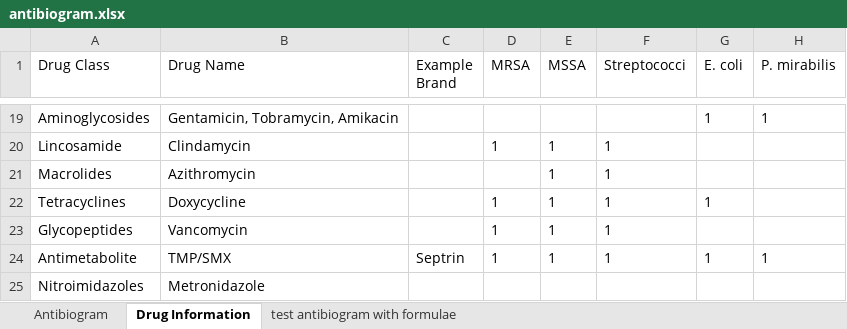
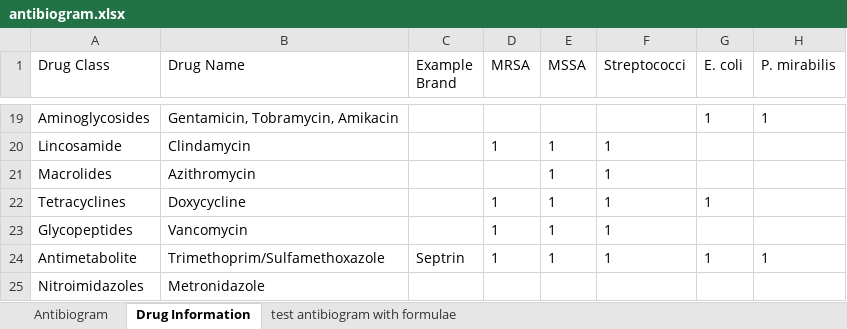
Before and after one commit to nocalla/antibiogram, an Excel workbook: antibiogram.xlsx, sheet Drug Information, drawn as a sheet; only a part is shown, gaps mark what is left out; values as stored, in another font and other column widths than the file's, no borders; table styles not drawn; the diff names each change by its address in the sheet, - before the commit and + after, or states it on an @@ line.

```diff
--- a/antibiogram.xlsx (sheet Drug Information)
+++ b/antibiogram.xlsx (sheet Drug Information)
-B24 (Drug Name): TMP/SMX
+B24 (Drug Name): Trimethoprim/Sulfamethoxazole
```
Also changed, not shown: sheet Antibiogram, sheet test antibiogram with formulae.
